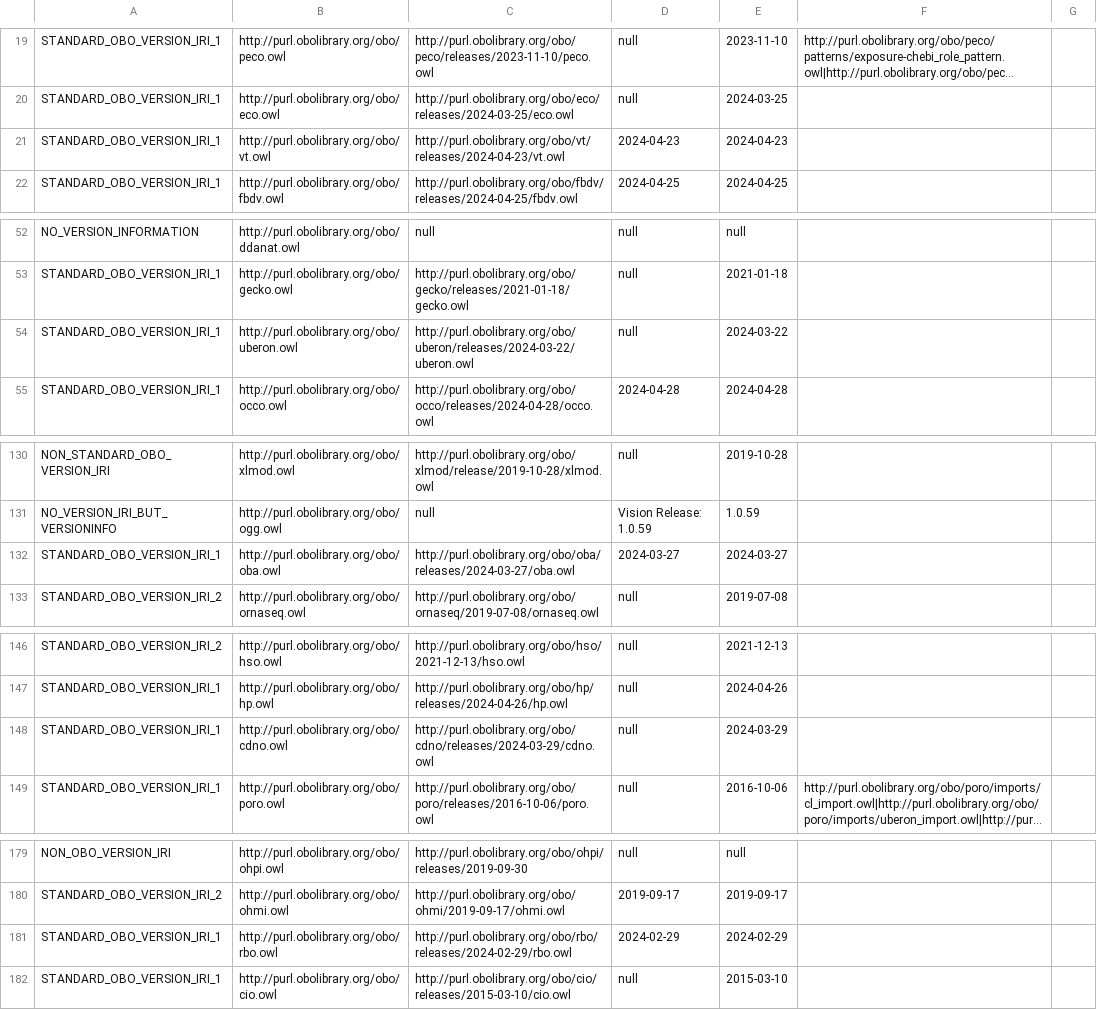
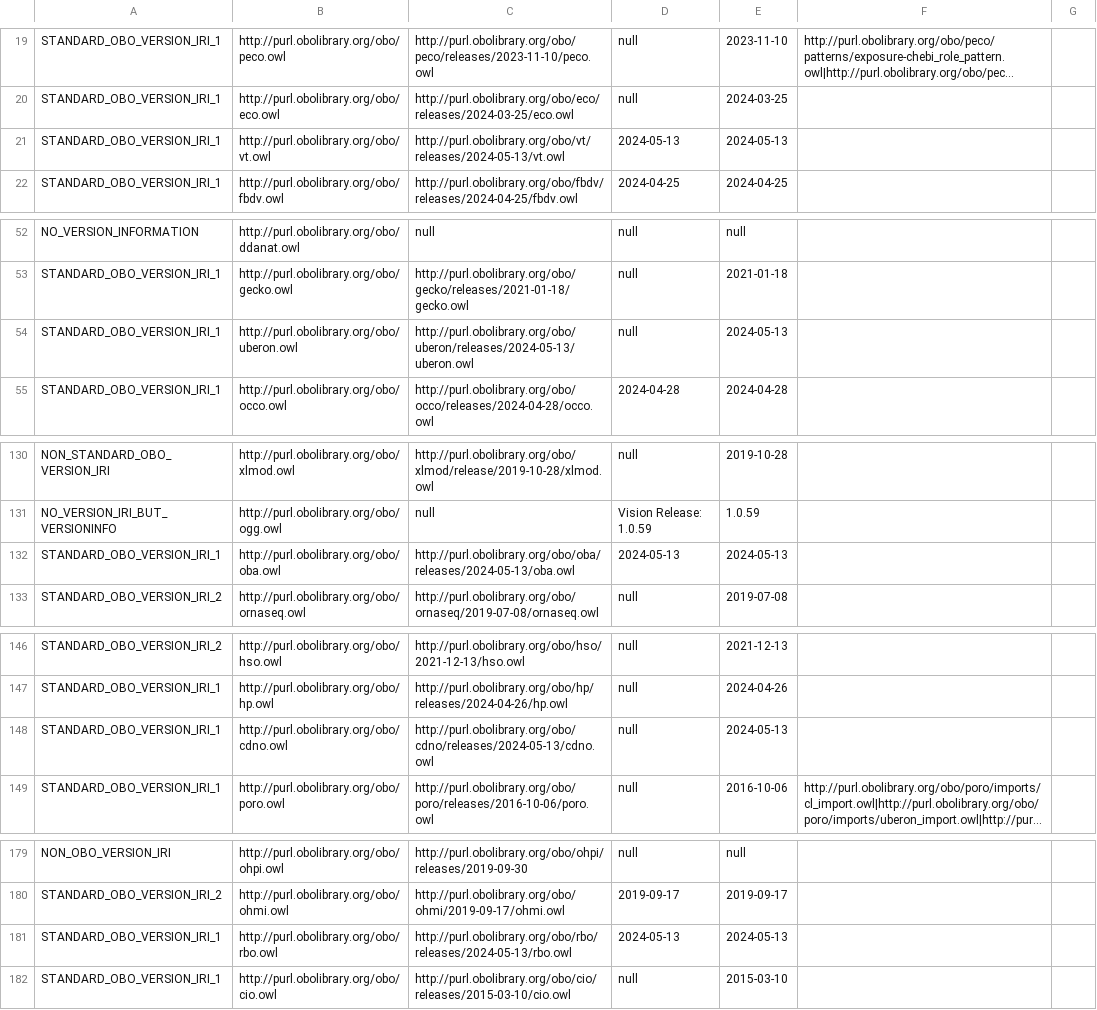
Before and after one commit to psiotwo/ontology-version-extractor, a CSV file: output.csv, drawn as a sheet; only a part is shown, gaps mark what is left out; long unchanged cells end in …; the diff names each change by its address in the sheet, - before the commit and + after, or states it on an @@ line.

```diff
--- a/output.csv
+++ b/output.csv
-C21: http://purl.obolibrary.org/obo/vt/releases/2024-04-23/vt.owl
+C21: http://purl.obolibrary.org/obo/vt/releases/2024-05-13/vt.owl
-D21: 2024-04-23
+D21: 2024-05-13
-E21: 2024-04-23
+E21: 2024-05-13
-C54: http://purl.obolibrary.org/obo/uberon/releases/2024-03-22/uberon.owl
+C54: http://purl.obolibrary.org/obo/uberon/releases/2024-05-13/uberon.owl
-E54: 2024-03-22
+E54: 2024-05-13
-C132: http://purl.obolibrary.org/obo/oba/releases/2024-03-27/oba.owl
+C132: http://purl.obolibrary.org/obo/oba/releases/2024-05-13/oba.owl
-D132: 2024-03-27
+D132: 2024-05-13
-E132: 2024-03-27
+E132: 2024-05-13
-C148: http://purl.obolibrary.org/obo/cdno/releases/2024-03-29/cdno.owl
+C148: http://purl.obolibrary.org/obo/cdno/releases/2024-05-13/cdno.owl
-E148: 2024-03-29
+E148: 2024-05-13
-C181: http://purl.obolibrary.org/obo/rbo/releases/2024-02-29/rbo.owl
+C181: http://purl.obolibrary.org/obo/rbo/releases/2024-05-13/rbo.owl
-D181: 2024-02-29
+D181: 2024-05-13
-E181: 2024-02-29
+E181: 2024-05-13
```
Also changed, not shown: 2 other files.
